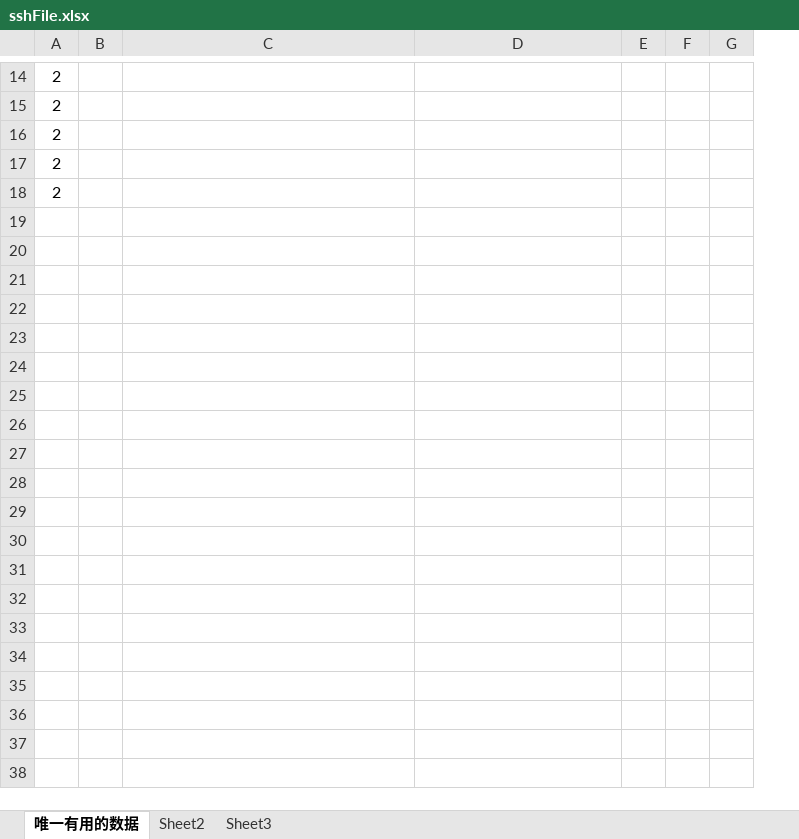
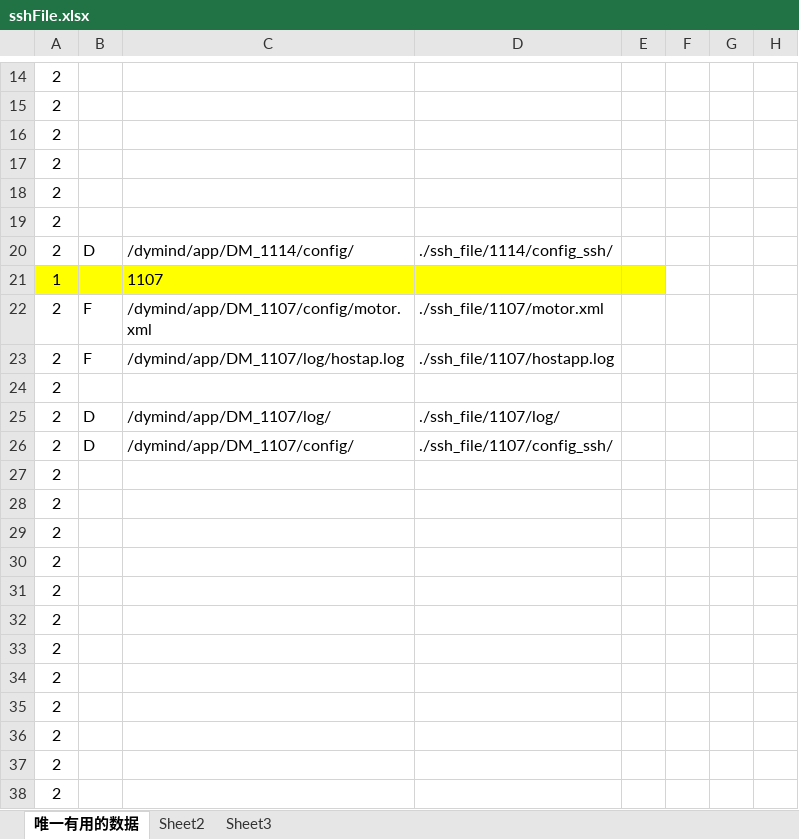
Before and after one commit to zhenghello/QTobj, an Excel workbook: d190104_sshCan/outRelease/config/sshFile.xlsx, sheet 唯一有用的数据, drawn as a sheet; only a part is shown, gaps mark what is left out; values as stored, in another font and other column widths than the file's, no borders; the diff covers the shown part only; the diff names each change by its address in the sheet, - before the commit and + after, or states it on an @@ line.

```diff
--- a/d190104_sshCan/outRelease/config/sshFile.xlsx (sheet 唯一有用的数据)
+++ b/d190104_sshCan/outRelease/config/sshFile.xlsx (sheet 唯一有用的数据)
+column E, empty
+row 19: 2
+row 20: 2 | D | /dymind/app/DM_1114/config/ | ./ssh_file/1114/config_ssh/
+row 21: 1 |  | 1107
+row 22: 2 | F | /dymind/app/DM_1107/config/motor.xml | ./ssh_file/1107/motor.xml
+row 23: 2 | F | /dymind/app/DM_1107/log/hostap.log | ./ssh_file/1107/hostapp.log
+row 24: 2
+row 25: 2 | D | /dymind/app/DM_1107/log/ | ./ssh_file/1107/log/
+row 26: 2 | D | /dymind/app/DM_1107/config/ | ./ssh_file/1107/config_ssh/
+row 27: 2
+row 28: 2
+row 29: 2
+row 30: 2
+row 31: 2
+row 32: 2
+row 33: 2
+row 34: 2
+row 35: 2
+row 36: 2
+row 37: 2
+row 38: 2
```
Also changed, not shown: 4 edited cells elsewhere in this sheet, d190104_sshCan/outRelease/config/CAN命令.xlsm, 14 other files.
